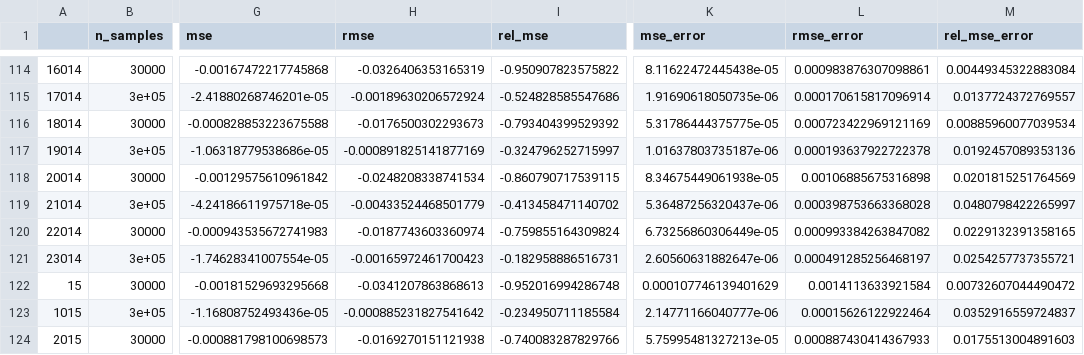
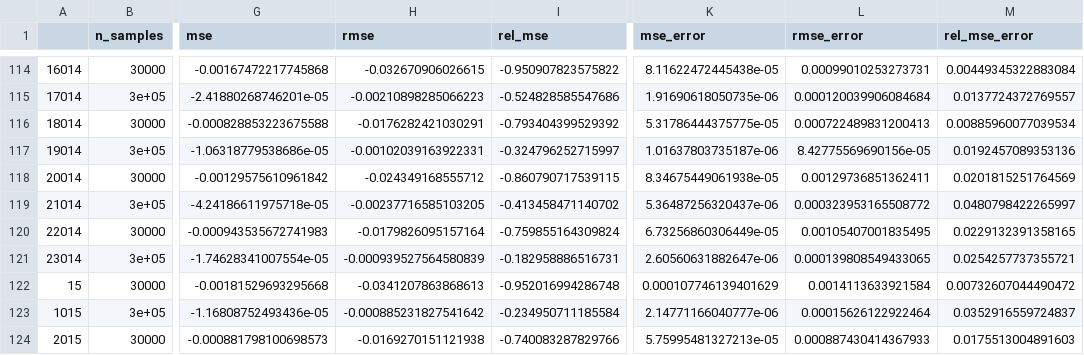
Before and after one commit to amandaforde/winnerscurse_sims, a CSV file: results/norm_5e-4_100sim_ave.csv, drawn as a sheet; only a part is shown, gaps mark what is left out; the diff covers the shown part only; the diff names each change by its address in the sheet, - before the commit and + after, or states it on an @@ line.

```diff
--- a/results/norm_5e-4_100sim_ave.csv
+++ b/results/norm_5e-4_100sim_ave.csv
-H114 (rmse): -0.0326406353165319
+H114 (rmse): -0.032670906026615
-L114 (rmse_error): 0.000983876307098861
+L114 (rmse_error): 0.00099010253273731
-H115 (rmse): -0.00189630206572924
+H115 (rmse): -0.00210898285066223
-L115 (rmse_error): 0.000170615817096914
+L115 (rmse_error): 0.000120039906084684
-H116 (rmse): -0.0176500302293673
+H116 (rmse): -0.0176282421030291
-L116 (rmse_error): 0.000723422969121169
+L116 (rmse_error): 0.000722489831200413
-H117 (rmse): -0.000891825141877169
+H117 (rmse): -0.00102039163922331
-L117 (rmse_error): 0.000193637922722378
+L117 (rmse_error): 8.42775569690156e-05
-H118 (rmse): -0.0248208338741534
+H118 (rmse): -0.024349168555712
-L118 (rmse_error): 0.00106885675316898
+L118 (rmse_error): 0.00129736851362411
-H119 (rmse): -0.00433524468501779
+H119 (rmse): -0.00237716585103205
-L119 (rmse_error): 0.000398753663368028
+L119 (rmse_error): 0.000323953165508772
-H120 (rmse): -0.0187743603360974
+H120 (rmse): -0.0179826095157164
-L120 (rmse_error): 0.000993384263847082
+L120 (rmse_error): 0.00105407001835495
-H121 (rmse): -0.00165972461700423
+H121 (rmse): -0.000939527564580839
-L121 (rmse_error): 0.000491285256468197
+L121 (rmse_error): 0.000139808549433065
```
Also changed, not shown: 32 edited cells elsewhere in this file, results/norm_5e-8_100sim_ave.csv, 43 other files.
